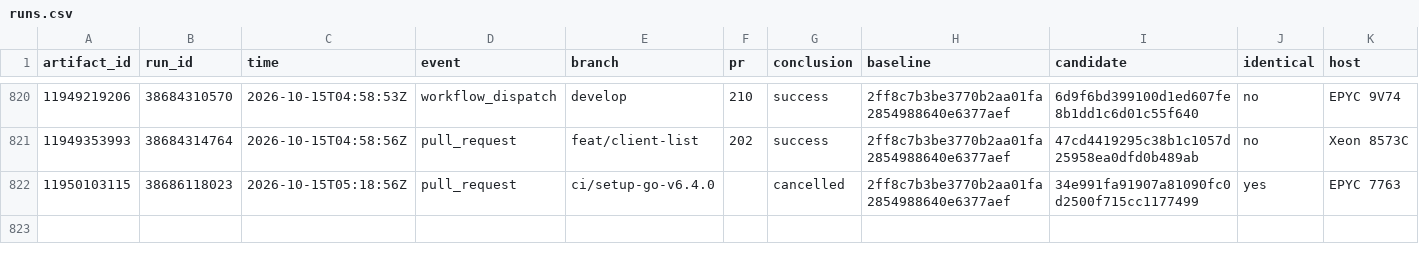
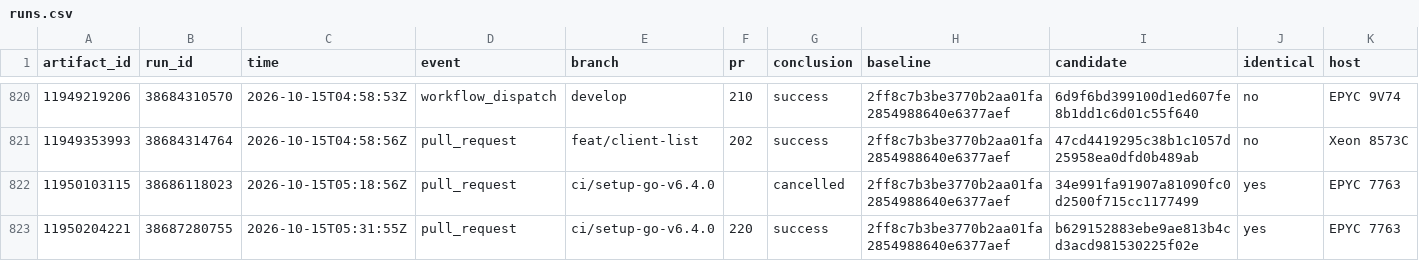
Before and after one commit to brandopakel/keel, a CSV file: command-path/runs.csv, drawn as a sheet; only a part is shown, gaps mark what is left out; rows hold the shown columns only; the diff names each change by its address in the sheet, - before the commit and + after, or states it on an @@ line.

```diff
--- a/command-path/runs.csv
+++ b/command-path/runs.csv
+row 823: 11950204221 | 38687280755 | 2026-10-15T05:31:55Z | pull_request | ci/setup-go-v6.4.0 | 220 | success | 2ff8c7b3be3770b2aa01fa2854988640e6377aef | b629152883ebe9ae813b4cd3acd981530225f02e | yes | EPYC 7763
```
Also changed, not shown: 1 other file.
